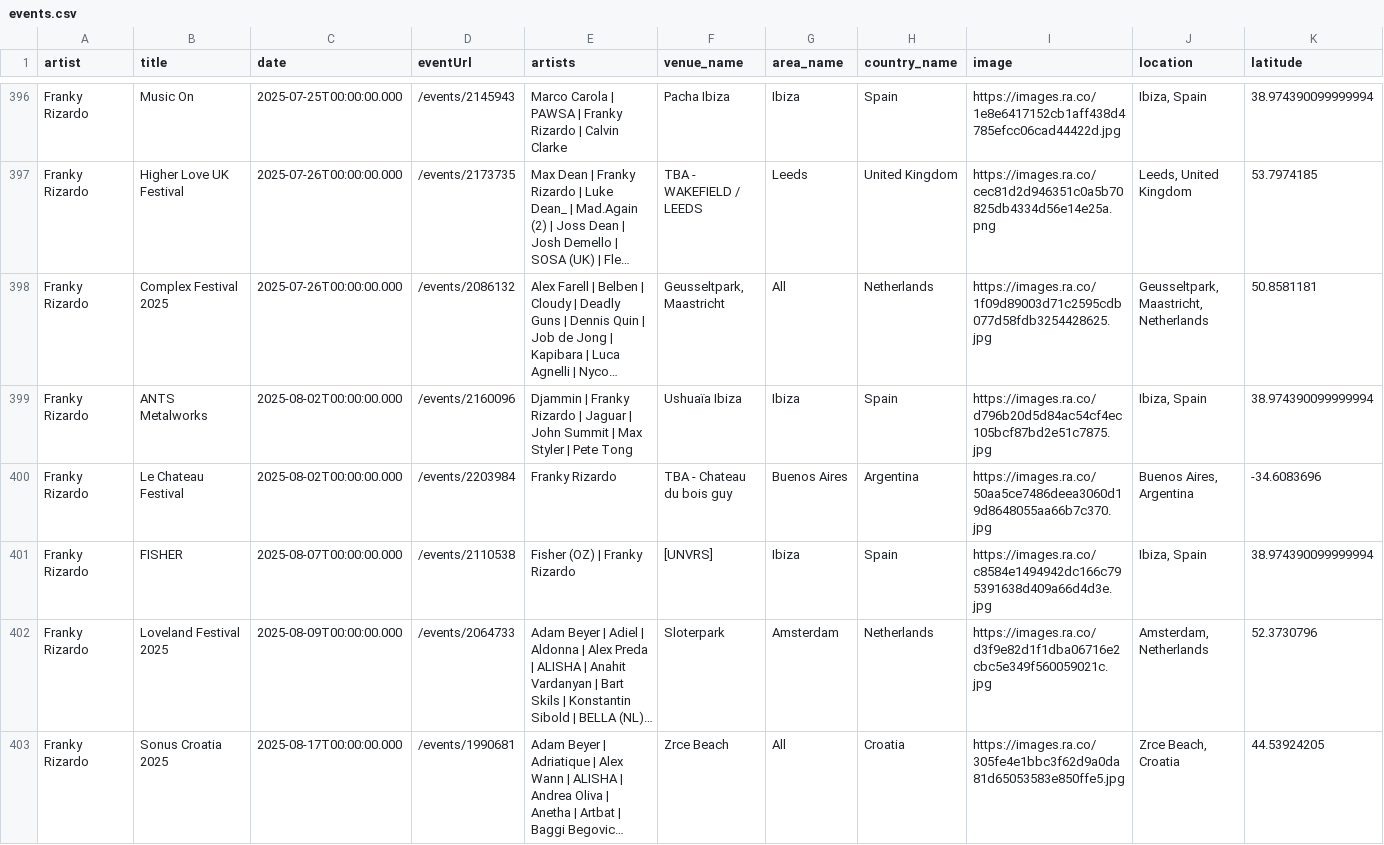
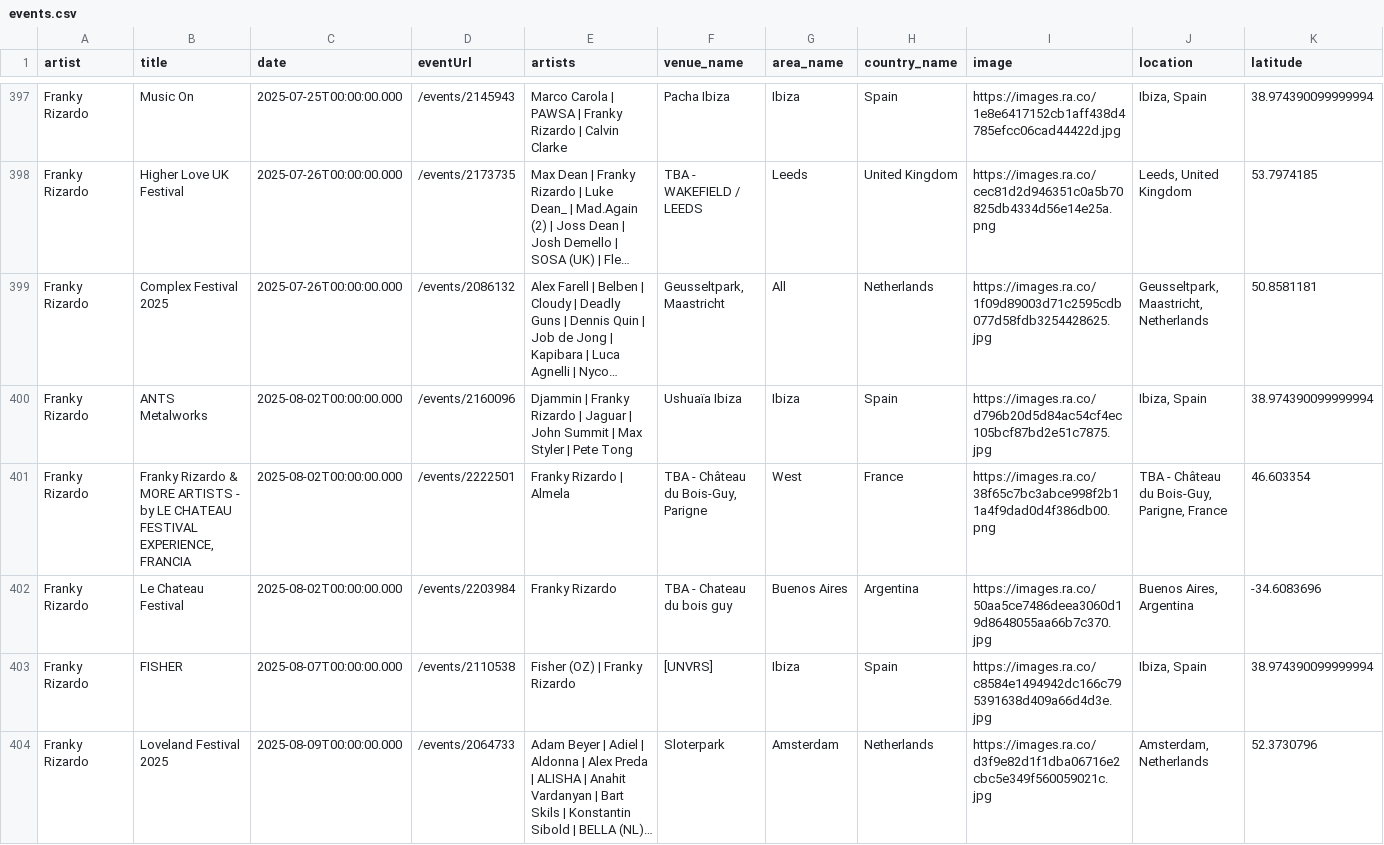
Before and after one commit to jankunnen-96/RA, a CSV file: events.csv, drawn as a sheet; only a part is shown, gaps mark what is left out; the shorter side is filled out with more unchanged rows; long unchanged cells end in …; rows hold the shown columns only; the diff covers the shown part only; the diff names each change by its address in the sheet, - before the commit and + after, or states it on an @@ line.

```diff
--- a/events.csv
+++ b/events.csv
+row 401: Franky Rizardo | Franky Rizardo & MORE ARTISTS - by LE CHATEAU FESTIVAL EXPERIENCE, FRANCIA | 2025-08-02T00:00:00.000 | /events/2222501 | Franky Rizardo | Almela | TBA - Château du Bois-Guy, Parigne | West | France | https://images.ra.co/38f65c7bc3abce998f2b11a4f9dad0d4f386db00.png | TBA - Château du Bois-Guy, Parigne, France | 46.603354
```
Also changed, not shown: 6 added rows, 3 removed rows, 4 moved rows and 18 edited cells elsewhere in this file.
